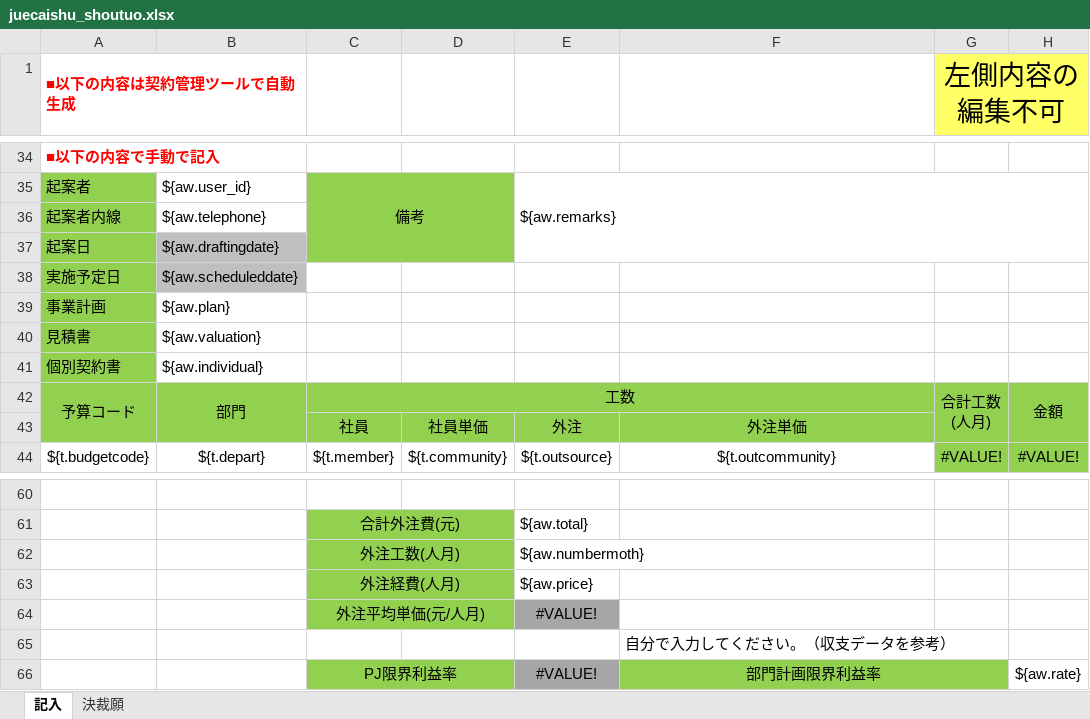
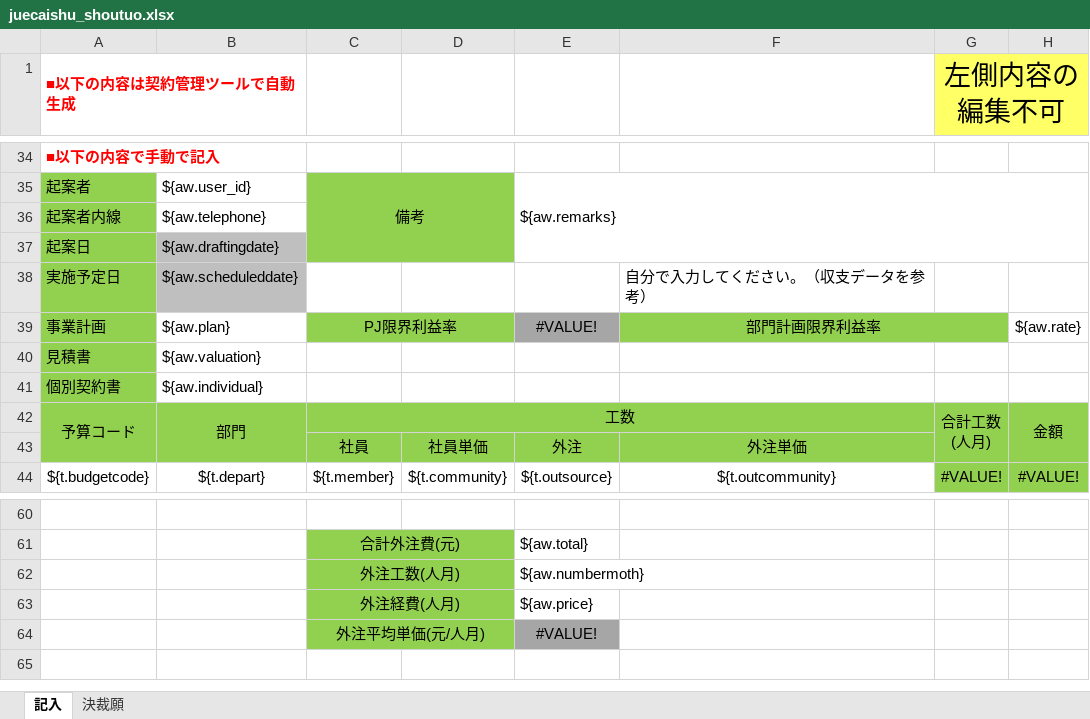
Before and after one commit to zhangtianciAnt/newparkcloud, an Excel workbook: controller/src/main/resources/jxls_templates/juecaishu_shoutuo.xlsx, sheet 記入, drawn as a sheet; only a part is shown, gaps mark what is left out; values as stored, in another font and other column widths than the file's, no borders; the diff names each change by its address in the sheet, - before the commit and + after, or states it on an @@ line.

```diff
--- a/controller/src/main/resources/jxls_templates/juecaishu_shoutuo.xlsx (sheet 記入)
+++ b/controller/src/main/resources/jxls_templates/juecaishu_shoutuo.xlsx (sheet 記入)
-F38: (empty)
+F38: 自分で入力してください。（収支データを参考）
-C39: (empty)
+C39: PJ限界利益率
-C39:D39 fill: none
+C39:D39 fill: #92D050
+C39:D39 merged
-E39: (empty)
+E39: #VALUE!
-E39 fill: none
+E39 fill: #A6A6A6
-F39: (empty)
+F39: 部門計画限界利益率
-F39:G39 fill: none
+F39:G39 fill: #92D050
+F39:G39 merged
-H39: (empty)
+H39: ${aw.rate}
-row 65:  |  |  |  |  | 自分で入力してください。（収支データを参考）
-row 66:  |  | PJ限界利益率 |  | #VALUE! | 部門計画限界利益率 |  | ${aw.rate}
```
Also changed, not shown: formulas that keep their value, 1 other file.
